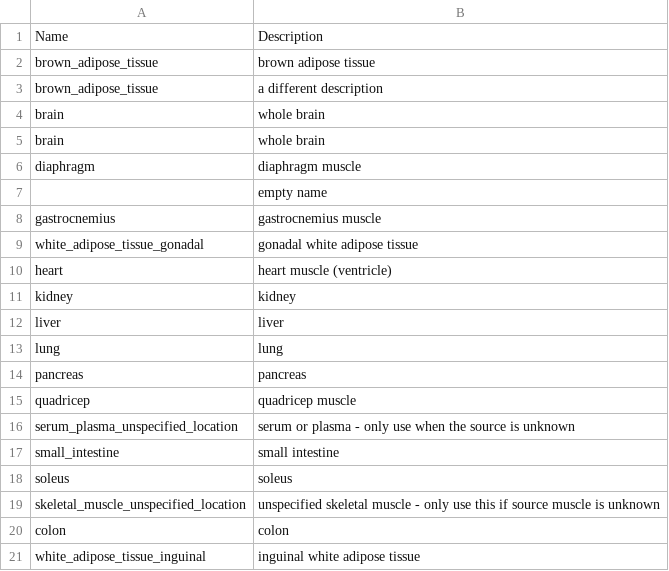
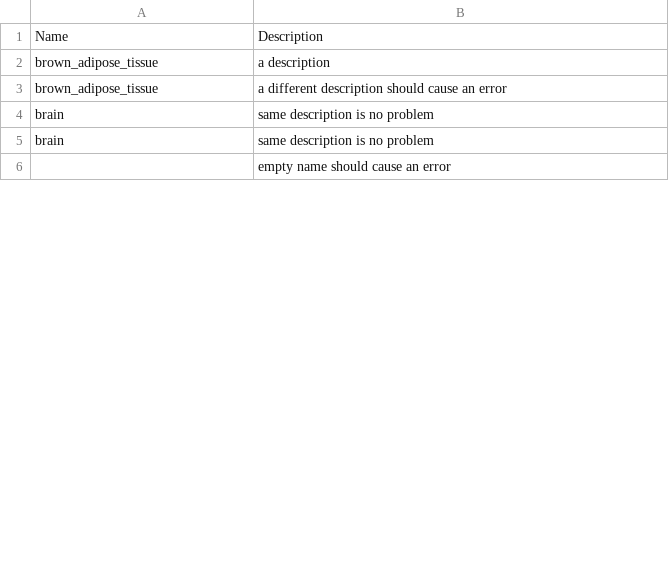
Before and after one commit to Princeton-LSI-ResearchComputing/tracebase, a TSV file: DataRepo/example_data/testing_data/tissues/tissues_with_errors.tsv, drawn as a sheet; only a part is shown; the diff covers the shown part only.

Commit message:
Tags and tests.
- Added test tags: multi_working, multi_broken, multi_unknown, and multi_mixed
- Changed the test run in ci to use tag multi_fixed
- Updated the PR template to make the author check that they updated the tags.
- Fixed/tweaked broken tests I encountered.
- Rearranged some more tests.

Files checked in: .github/pull_request_template.md .github/workflows/tracebase-tests.yml DataRepo/example_data/testing_data/tissues/tissues_with_errors.tsv DataRepo/management/commands/load_tissues.py DataRepo/tests/loading/test_loading_compounds.py DataRepo/tests/loading/test_loading_tissues.py DataRepo/tests/models/test_animal.py DataRepo/tests/models/test_hier_cached_model.py DataRepo/tests/models/test_infusate.py DataRepo/tests/models/test_infusate_tracer.py DataRepo/tests/models/test_model_utilities.py DataRepo/tests/models/test_peak_data.py DataRepo/tests/models/test_tracer.py DataRepo/tests/models/test_tracer_label.py DataRepo/tests/test_customtags.py DataRepo/tests/test_formats.py DataRepo/tests/test_infusate_parsing_validation.py DataRepo/tests/test_models.py DataRepo/tests/test_utils.py DataRepo/tests/test_views.py DataRepo/utils/tissues_loader.py DataRepo/tests/models/test_compounds.py

```diff
--- a/DataRepo/example_data/testing_data/tissues/tissues_with_errors.tsv
+++ b/DataRepo/example_data/testing_data/tissues/tissues_with_errors.tsv
@@ -1,21 +1,6 @@
 Name	Description
-brown_adipose_tissue	brown adipose tissue
-brown_adipose_tissue	a different description
-brain	whole brain
-brain	whole brain
-diaphragm	diaphragm muscle
-	empty name
-gastrocnemius	gastrocnemius muscle
-white_adipose_tissue_gonadal	gonadal white adipose tissue
-heart	heart muscle (ventricle)
-kidney	kidney
-liver	liver
-lung	lung
-pancreas	pancreas
-quadricep	quadricep muscle
-serum_plasma_unspecified_location	serum or plasma - only use when the source is unknown
-small_intestine	small intestine
-soleus	soleus
-skeletal_muscle_unspecified_location	unspecified skeletal muscle - only use this if source muscle is unknown
-colon	colon
-white_adipose_tissue_inguinal	inguinal white adipose tissue
+brown_adipose_tissue	a description
+brown_adipose_tissue	a different description should cause an error
+brain	same description is no problem
+brain	same description is no problem
+	empty name should cause an error
```
Also changed, not shown: 3 added rows and 19 removed rows elsewhere in this file, 21 other files.
